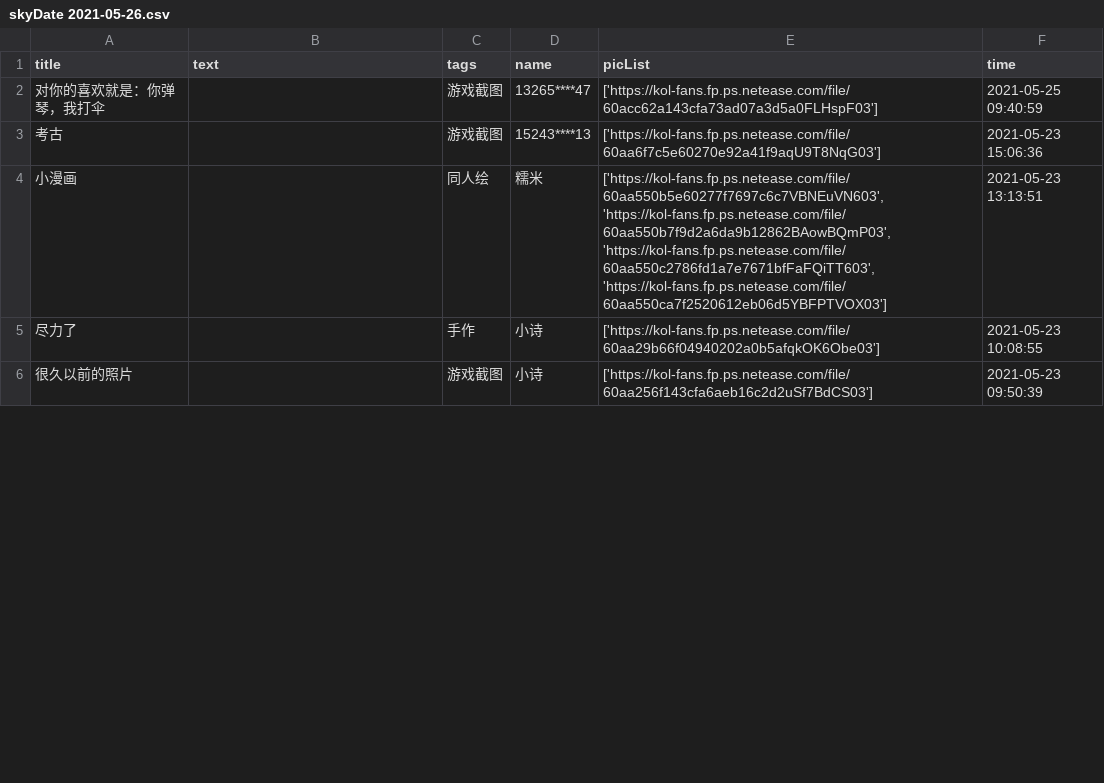
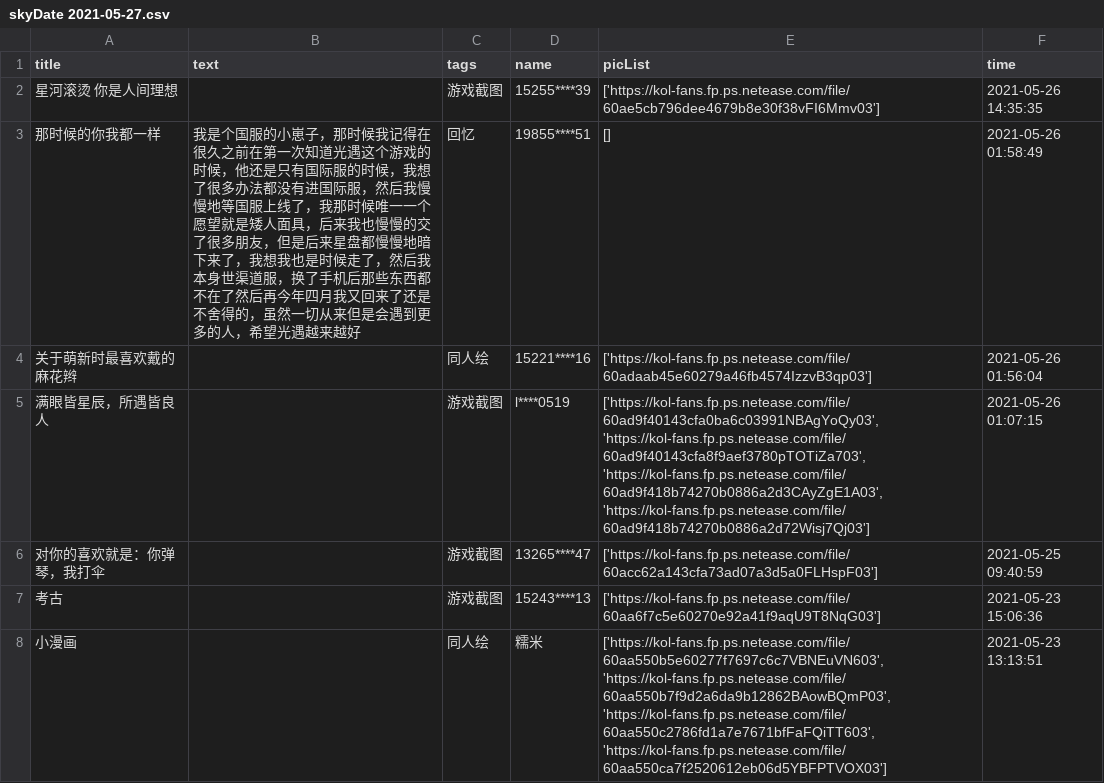
Before and after one commit to WhaleFell/skyData, a CSV file: skyDate 2021-05-27.csv (was skyDate 2021-05-26.csv), drawn as a sheet; only a part is shown; the shorter side is filled out with more unchanged rows; the diff names each change by its address in the sheet, - before the commit and + after, or states it on an @@ line.

```diff
--- a/skyDate 2021-05-26.csv
+++ b/skyDate 2021-05-27.csv
+row 2: 星河滚烫 你是人间理想 |  | 游戏截图 | 15255****39 | ['https://kol-fans.fp.ps.netease.com/file/60ae5cb796dee4679b8e30f38vFI6Mmv03'] | 2021-05-26 14:35:35
+row 3: 那时候的你我都一样 | 我是个国服的小崽子，那时候我记得在很久之前在第一次知道光遇这个游戏的时候，他还是只有国际服的时候，我想了很多办法都没有进国际服，然后我慢慢地等国服上线了，我那时候唯一一个愿望就是矮人面具，后来我也慢慢的交了很多朋友，但是后来星盘都慢慢地暗下来了，我想我也是时候走了，然后我本身世渠道服，换了手机后那些东西都不在了然后再今年四月我又回来了还是不舍得的，虽然一切从来但是会遇到更多的人，希望光遇越来越好 | 回忆 | 19855****51 | [] | 2021-05-26 01:58:49
+row 4: 关于萌新时最喜欢戴的麻花辫 |  | 同人绘 | 15221****16 | ['https://kol-fans.fp.ps.netease.com/file/60adaab45e60279a46fb4574IzzvB3qp03'] | 2021-05-26 01:56:04
+row 5: 满眼皆星辰，所遇皆良人 |  | 游戏截图 | l****0519 | ['https://kol-fans.fp.ps.netease.com/file/60ad9f40143cfa0ba6c03991NBAgYoQy03', 'https://kol-fans.fp.ps.netease.com/file/60ad9f40143cfa8f9aef3780pTOTiZa703', 'https://kol-fans.fp.ps.netease.com/file/60ad9f418b74270b0886a2d3CAyZgE1A03', 'https://kol-fans.fp.ps.netease.com/file/60ad9f418b74270b0886a2d72Wisj7Qj03'] | 2021-05-26 01:07:15
```
Also changed, not shown: 1 other file.
